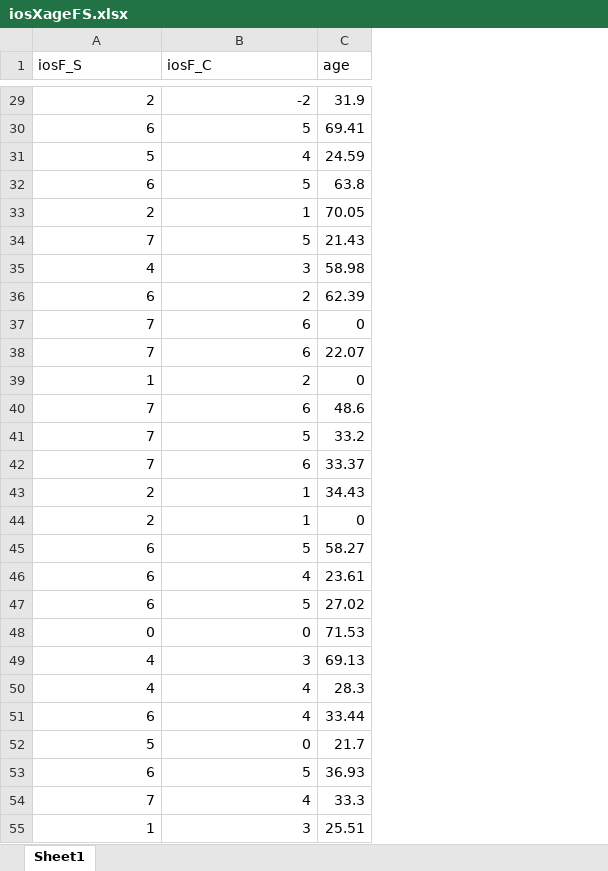
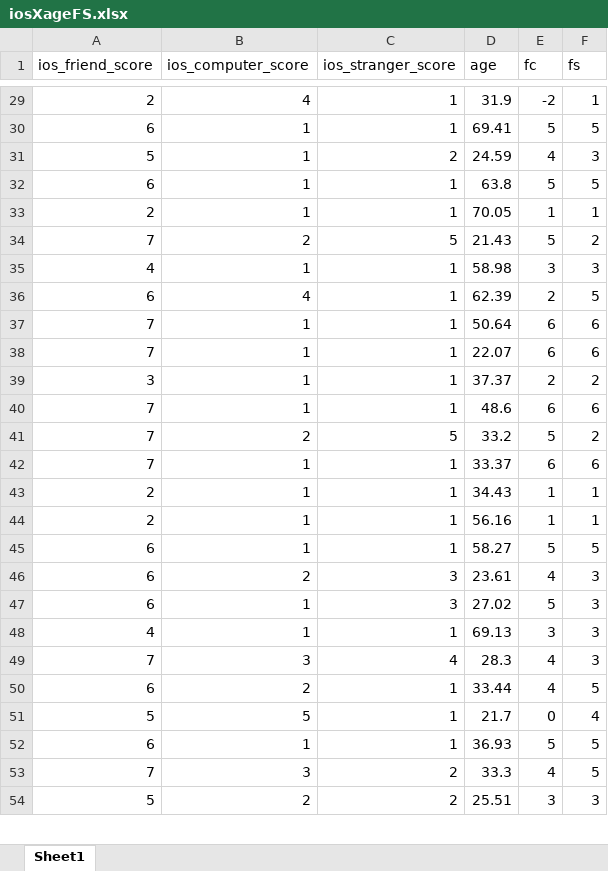
Before and after one commit to DVS-Lab/rf1-sra-trust, an Excel workbook: SFN/Trust Behavioral Analysis/IOS/iosXageFS.xlsx, sheet Sheet1, drawn as a sheet; only a part is shown, gaps mark what is left out; values as stored, in another font and other column widths than the file's, no borders; removed rows and columns are numbered as before the commit, all else as after; the diff covers the shown part only; the diff names each change by its address in the sheet, - before the commit and + after, or states it on an @@ line.

```diff
--- a/SFN/Trust Behavioral Analysis/IOS/iosXageFS.xlsx (sheet Sheet1)
+++ b/SFN/Trust Behavioral Analysis/IOS/iosXageFS.xlsx (sheet Sheet1)
+column C (ios_stranger_score), rows 29-36: 1 | 1 | 2 | 1 | 1 | 5 | 1 | 1; row 38: 1; rows 40-54: 1 | 5 | 1 | 1 | 1 | 1 | 3 | 3 | 1 | 4 | 1 | 1 | 1 | 2 | 2
+column E (fc), rows 29-36: -2 | 5 | 4 | 5 | 1 | 5 | 3 | 2; row 38: 6; rows 40-54: 6 | 5 | 6 | 1 | 1 | 5 | 4 | 5 | 3 | 4 | 4 | 0 | 5 | 4 | 3
+column F (fs), rows 29-36: 1 | 5 | 3 | 5 | 1 | 2 | 3 | 5; row 38: 6; rows 40-54: 6 | 2 | 6 | 1 | 1 | 5 | 3 | 3 | 3 | 3 | 5 | 4 | 5 | 5 | 3
-A1: iosF_S
+A1: ios_friend_score
-B1: iosF_C
+B1: ios_computer_score
-B29 (ios_computer_score): -2
+B29 (ios_computer_score): 4
-B30 (ios_computer_score): 5
+B30 (ios_computer_score): 1
-B31 (ios_computer_score): 4
+B31 (ios_computer_score): 1
-B32 (ios_computer_score): 5
+B32 (ios_computer_score): 1
-B34 (ios_computer_score): 5
+B34 (ios_computer_score): 2
-B35 (ios_computer_score): 3
+B35 (ios_computer_score): 1
-B36 (ios_computer_score): 2
+B36 (ios_computer_score): 4
-row 37: 7 | 6 | 0
+row 37: 7 | 1 | 1 | 50.64 | 6 | 6
-B38 (ios_computer_score): 6
+B38 (ios_computer_score): 1
-row 39: 1 | 2 | 0
+row 39: 3 | 1 | 1 | 37.37 | 2 | 2
-B40 (ios_computer_score): 6
+B40 (ios_computer_score): 1
-B41 (ios_computer_score): 5
+B41 (ios_computer_score): 2
-B42 (ios_computer_score): 6
+B42 (ios_computer_score): 1
-D44 (age): 0
+D44 (age): 56.16
-B45 (ios_computer_score): 5
+B45 (ios_computer_score): 1
-B46 (ios_computer_score): 4
+B46 (ios_computer_score): 2
-B47 (ios_computer_score): 5
+B47 (ios_computer_score): 1
-row 48: 0 | 0 | 71.53
-B48 (ios_computer_score): 3
+B48 (ios_computer_score): 1
-A49 (ios_friend_score): 4
+A49 (ios_friend_score): 7
-B49 (ios_computer_score): 4
+B49 (ios_computer_score): 3
-B50 (ios_computer_score): 4
+B50 (ios_computer_score): 2
-B51 (ios_computer_score): 0
+B51 (ios_computer_score): 5
-B52 (ios_computer_score): 5
+B52 (ios_computer_score): 1
-B53 (ios_computer_score): 4
+B53 (ios_computer_score): 3
-A54 (ios_friend_score): 1
+A54 (ios_friend_score): 5
-B54 (ios_computer_score): 3
+B54 (ios_computer_score): 2
```
Also changed, not shown: 50 edited cells elsewhere in this sheet, 4 other files.
